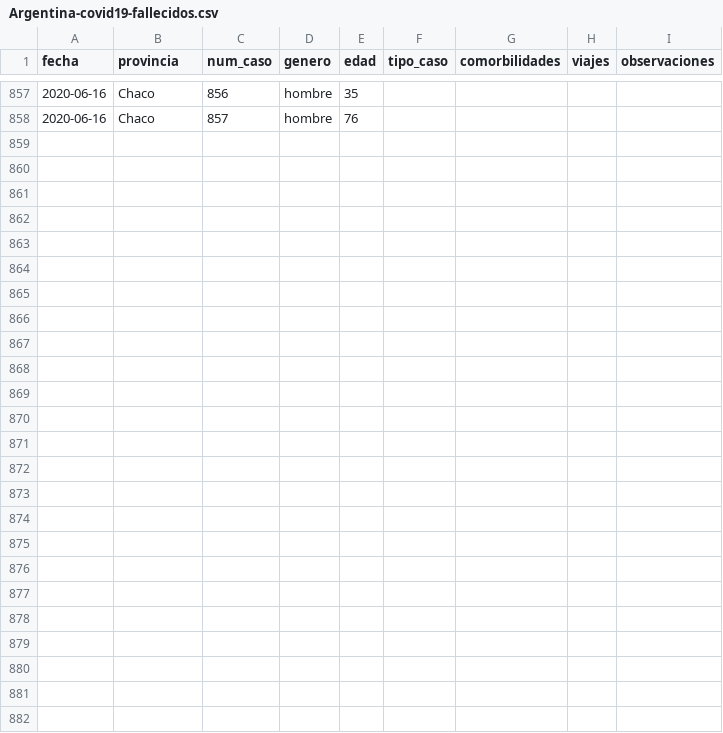
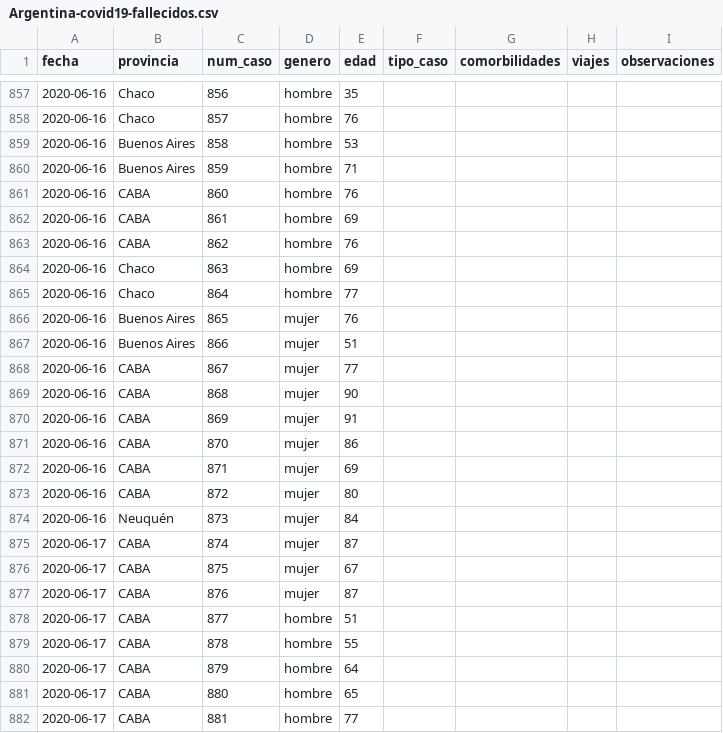
Before and after one commit to lucia15/Database-Covid19-Argentina, a CSV file: Argentina-covid19-fallecidos.csv, drawn as a sheet; only a part is shown, gaps mark what is left out; the diff covers the shown part only; the diff names each change by its address in the sheet, - before the commit and + after, or states it on an @@ line.

```diff
--- a/Argentina-covid19-fallecidos.csv
+++ b/Argentina-covid19-fallecidos.csv
+row 859: 2020-06-16 | Buenos Aires | 858 | hombre | 53
+row 860: 2020-06-16 | Buenos Aires | 859 | hombre | 71
+row 861: 2020-06-16 | CABA | 860 | hombre | 76
+row 862: 2020-06-16 | CABA | 861 | hombre | 69
+row 863: 2020-06-16 | CABA | 862 | hombre | 76
+row 864: 2020-06-16 | Chaco | 863 | hombre | 69
+row 865: 2020-06-16 | Chaco | 864 | hombre | 77
+row 866: 2020-06-16 | Buenos Aires | 865 | mujer | 76
+row 867: 2020-06-16 | Buenos Aires | 866 | mujer | 51
+row 868: 2020-06-16 | CABA | 867 | mujer | 77
+row 869: 2020-06-16 | CABA | 868 | mujer | 90
+row 870: 2020-06-16 | CABA | 869 | mujer | 91
+row 871: 2020-06-16 | CABA | 870 | mujer | 86
+row 872: 2020-06-16 | CABA | 871 | mujer | 69
+row 873: 2020-06-16 | CABA | 872 | mujer | 80
+row 874: 2020-06-16 | Neuquén | 873 | mujer | 84
+row 875: 2020-06-17 | CABA | 874 | mujer | 87
+row 876: 2020-06-17 | CABA | 875 | mujer | 67
+row 877: 2020-06-17 | CABA | 876 | mujer | 87
+row 878: 2020-06-17 | CABA | 877 | hombre | 51
+row 879: 2020-06-17 | CABA | 878 | hombre | 55
+row 880: 2020-06-17 | CABA | 879 | hombre | 64
+row 881: 2020-06-17 | CABA | 880 | hombre | 65
+row 882: 2020-06-17 | CABA | 881 | hombre | 77
```
Also changed, not shown: 5 edited cells elsewhere in this file, Argentina-covid19-por-provincia.csv, Argentina-covid19.csv.
